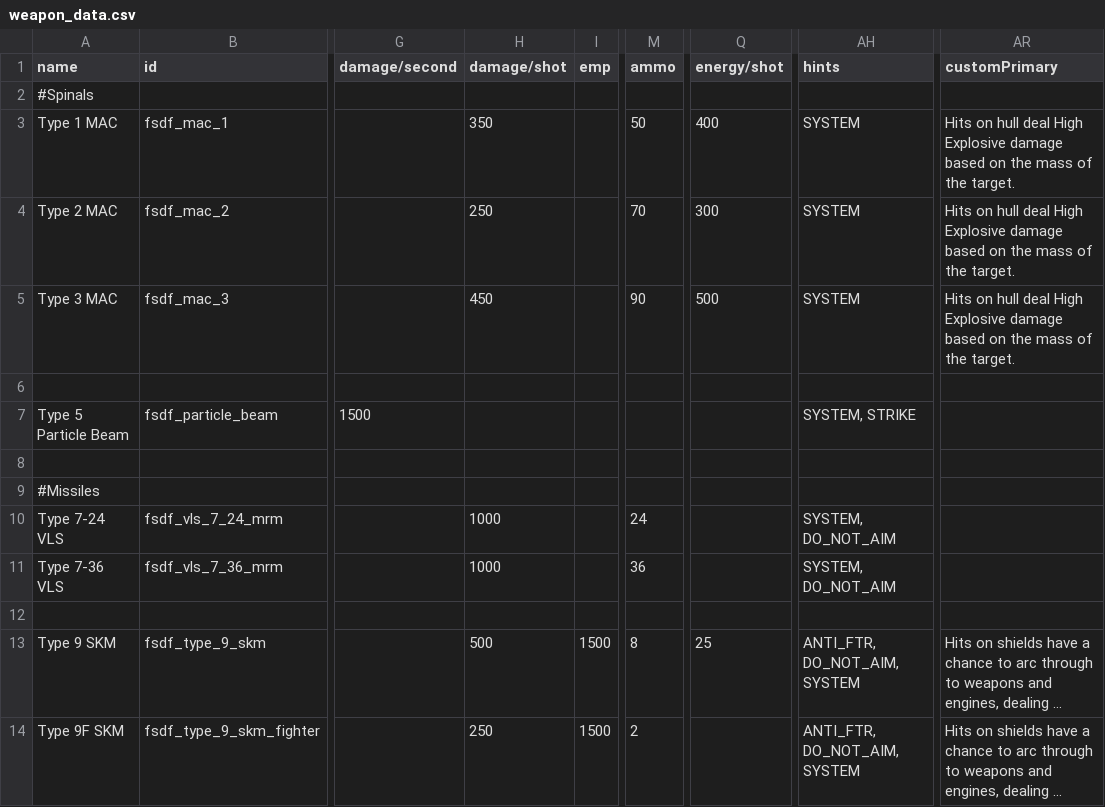
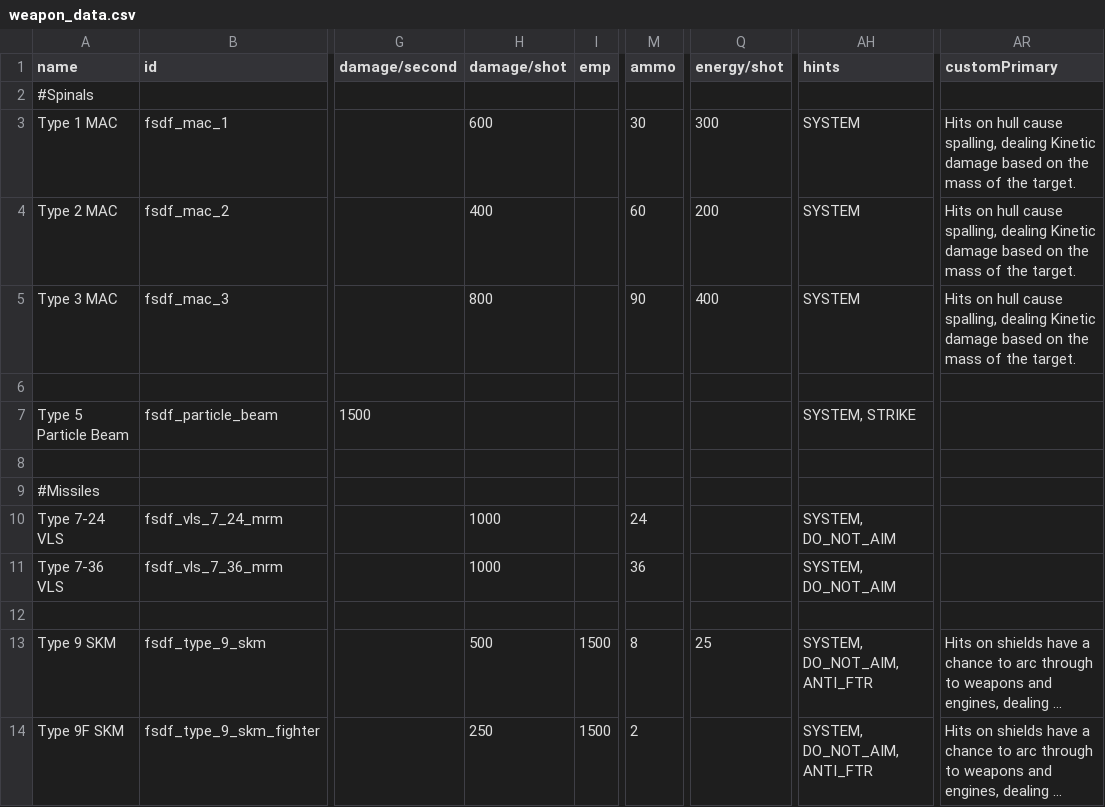
Before and after one commit to Levianeer/Draconis-Fleet, a CSV file: data/weapons/weapon_data.csv, drawn as a sheet; only a part is shown, gaps mark what is left out; long unchanged cells end in …; the diff names each change by its address in the sheet, - before the commit and + after, or states it on an @@ line.

```diff
--- a/data/weapons/weapon_data.csv
+++ b/data/weapons/weapon_data.csv
-H3 (damage/shot): 350
+H3 (damage/shot): 600
-M3 (ammo): 50
+M3 (ammo): 30
-Q3 (energy/shot): 400
+Q3 (energy/shot): 300
-AR3:AR5 (customPrimary): …on hull deal High Explosive damage based…
+AR3:AR5 (customPrimary): …on hull cause spalling, dealing Kinetic damage based…
-H4 (damage/shot): 250
+H4 (damage/shot): 400
-M4 (ammo): 70
+M4 (ammo): 60
-Q4 (energy/shot): 300
+Q4 (energy/shot): 200
-H5 (damage/shot): 450
+H5 (damage/shot): 800
-Q5 (energy/shot): 500
+Q5 (energy/shot): 400
-AH13:AH14 (hints): ANTI_FTR, DO_NOT_AIM, SYSTEM
+AH13:AH14 (hints): SYSTEM, DO_NOT_AIM, ANTI_FTR
```
Also changed, not shown: 3 other files.
